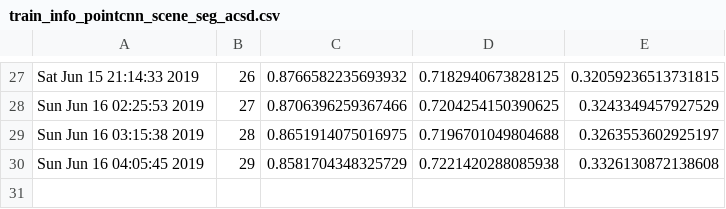
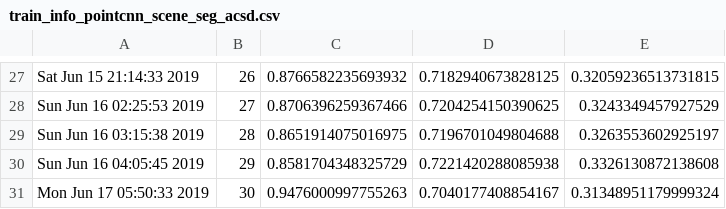
Before and after one commit to mo-mahdavi/pointwise, a CSV file: scene_seg/train_info_pointcnn_scene_seg_acsd.csv, drawn as a sheet; only a part is shown, gaps mark what is left out.

Commit message:
trained more

```diff
--- a/scene_seg/train_info_pointcnn_scene_seg_acsd.csv
+++ b/scene_seg/train_info_pointcnn_scene_seg_acsd.csv
@@ -30 +30,2 @@ Sun Jun 16 03:15:38 2019, 28, 0.8651914075016975, 0.7196701049804688, 0.32635536
 Sun Jun 16 04:05:45 2019, 29, 0.8581704348325729, 0.7221420288085938, 0.3326130872138608
+Mon Jun 17 05:50:33 2019, 30, 0.9476000997755263, 0.7040177408854167, 0.31348951179999324
```
Also changed, not shown: 1 other file.
